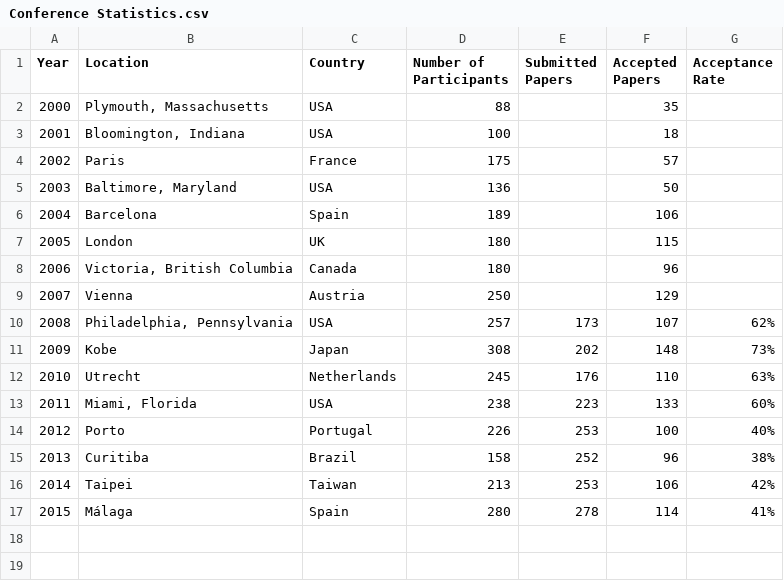
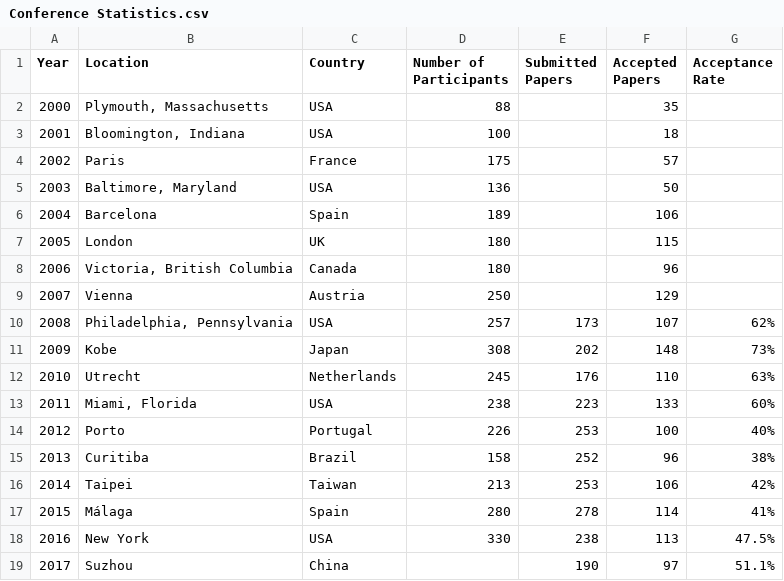
Before and after one commit to ismir/community-stats, a CSV file: data/Conference Statistics.csv, drawn as a sheet; the diff names each change by its address in the sheet, - before the commit and + after, or states it on an @@ line.

Commit message:
update stats to 2017 (2017 # participants still needed)

```diff
--- a/data/Conference Statistics.csv
+++ b/data/Conference Statistics.csv
+row 18: 2016 | New York | USA | 330 | 238 | 113 | 47.5%
+row 19: 2017 | Suzhou | China |  | 190 | 97 | 51.1%
```
Also changed, not shown: data/Community Membership.csv, data/Google Scholar Publication Rankings - Multimedia.csv, 3 other files.
